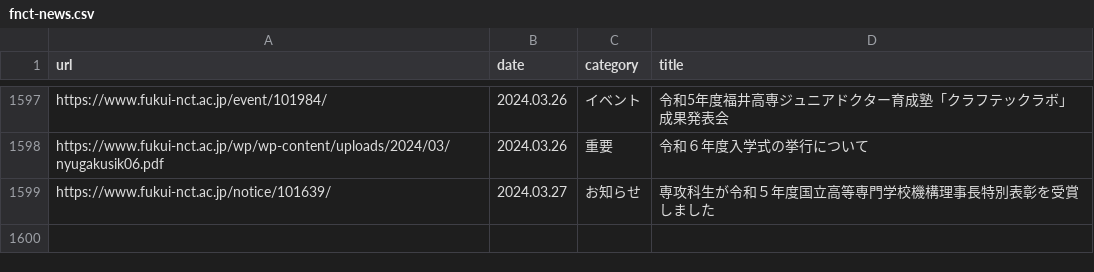
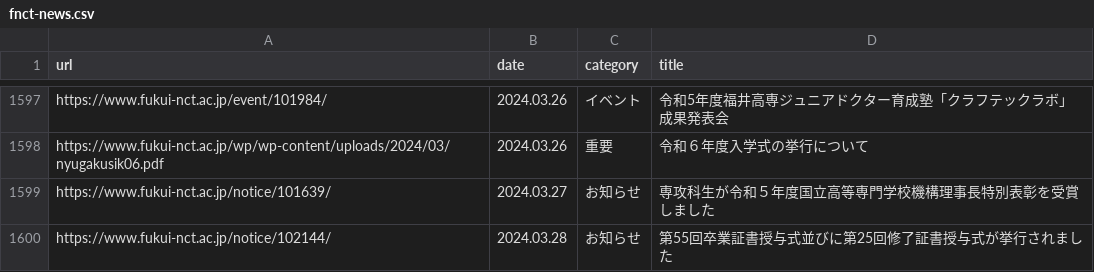
Before and after one commit to code4fukui/fnct-news, a CSV file: fnct-news.csv, drawn as a sheet; only a part is shown, gaps mark what is left out.

Commit message:
update data

```diff
--- a/fnct-news.csv
+++ b/fnct-news.csv
@@ -1599 +1599,2 @@ https://www.fukui-nct.ac.jp/wp/wp-content/uploads/2024/03/nyugakusik06.pdf,2024.
 https://www.fukui-nct.ac.jp/notice/101639/,2024.03.27,お知らせ,専攻科生が令和５年度国立高等専門学校機構理事長特別表彰を受賞しました
+https://www.fukui-nct.ac.jp/notice/102144/,2024.03.28,お知らせ,第55回卒業証書授与式並びに第25回修了証書授与式が挙行されました
```
